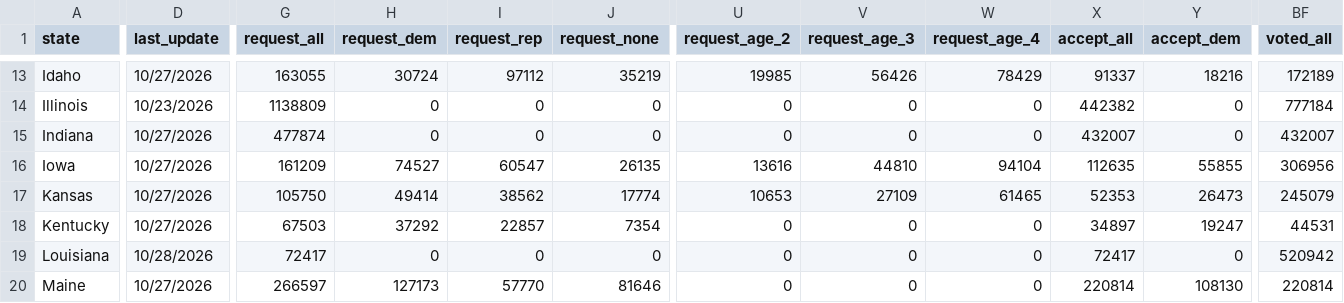
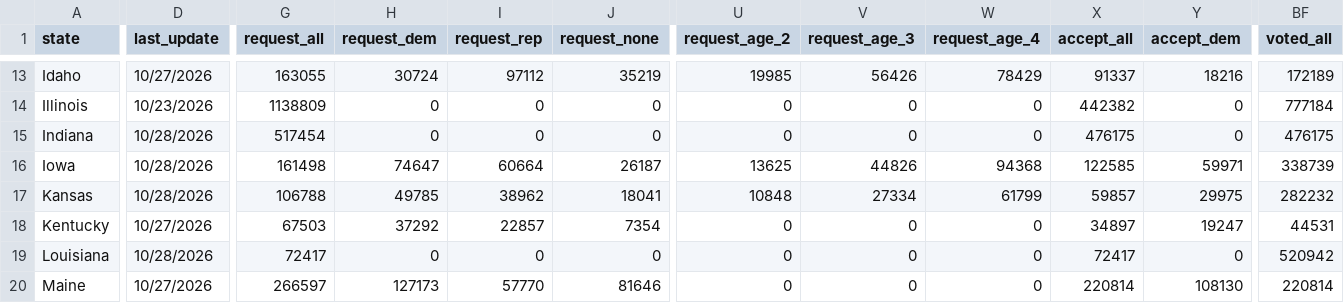
Before and after one commit to DanCunningham22/2026-Midterm, a CSV file: pipeline/data/earlyvote/2026/uf_US_2026-10-28.csv, drawn as a sheet; only a part is shown, gaps mark what is left out; the diff covers the shown part only; the diff names each change by its address in the sheet, - before the commit and + after, or states it on an @@ line.

```diff
--- a/pipeline/data/earlyvote/2026/uf_US_2026-10-28.csv
+++ b/pipeline/data/earlyvote/2026/uf_US_2026-10-28.csv
-D15:D17 (last_update): 10/27/2026
+D15:D17 (last_update): 10/28/2026
-G15 (request_all): 477874
+G15 (request_all): 517454
-X15 (accept_all): 432007
+X15 (accept_all): 476175
-BF15 (voted_all): 432007
+BF15 (voted_all): 476175
-G16 (request_all): 161209
+G16 (request_all): 161498
-H16 (request_dem): 74527
+H16 (request_dem): 74647
-I16 (request_rep): 60547
+I16 (request_rep): 60664
-J16 (request_none): 26135
+J16 (request_none): 26187
-U16 (request_age_2): 13616
+U16 (request_age_2): 13625
-V16 (request_age_3): 44810
+V16 (request_age_3): 44826
-W16 (request_age_4): 94104
+W16 (request_age_4): 94368
-X16 (accept_all): 112635
+X16 (accept_all): 122585
-Y16 (accept_dem): 55855
+Y16 (accept_dem): 59971
-BF16 (voted_all): 306956
+BF16 (voted_all): 338739
-G17 (request_all): 105750
+G17 (request_all): 106788
-H17 (request_dem): 49414
+H17 (request_dem): 49785
-I17 (request_rep): 38562
+I17 (request_rep): 38962
-J17 (request_none): 17774
+J17 (request_none): 18041
-U17 (request_age_2): 10653
+U17 (request_age_2): 10848
-V17 (request_age_3): 27109
+V17 (request_age_3): 27334
-W17 (request_age_4): 61465
+W17 (request_age_4): 61799
-X17 (accept_all): 52353
+X17 (accept_all): 59857
-Y17 (accept_dem): 26473
+Y17 (accept_dem): 29975
-BF17 (voted_all): 245079
+BF17 (voted_all): 282232
```
Also changed, not shown: 130 edited cells elsewhere in this file, 2 other files.
